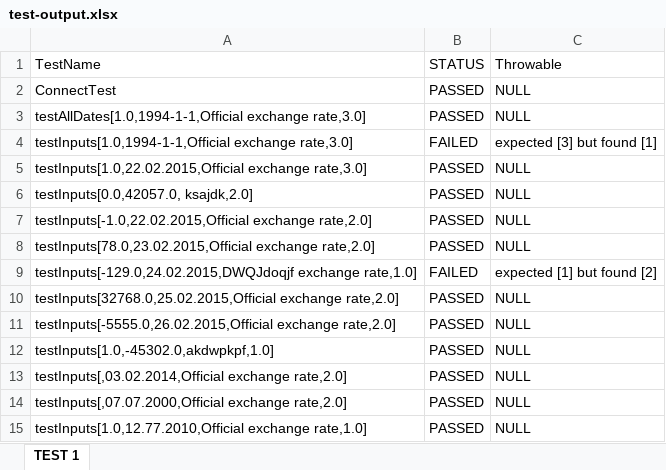
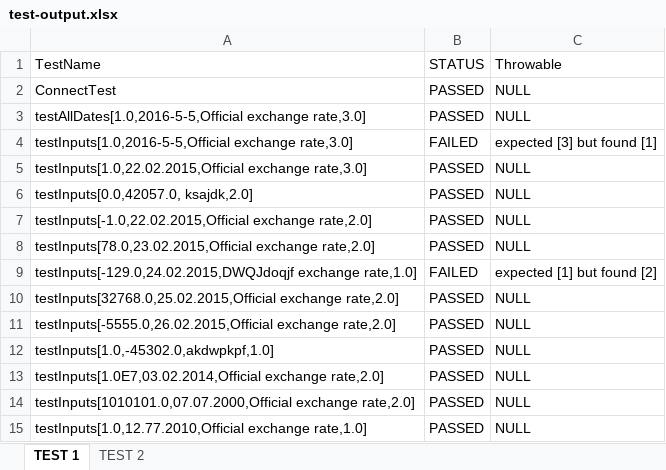
Before and after one commit to AnastasiaChetrusca/RestTest, an Excel workbook: test-output.xlsx, sheet TEST 1, drawn as a sheet; values as stored, in another font and other column widths than the file's, no borders; the diff names each change by its address in the sheet, - before the commit and + after, or states it on an @@ line.

```diff
--- a/test-output.xlsx (sheet TEST 1)
+++ b/test-output.xlsx (sheet TEST 1)
+sheet tab: TEST 2
-A3: testAllDates[1.0,1994-1-1,Official exchange rate,3.0]
+A3: testAllDates[1.0,2016-5-5,Official exchange rate,3.0]
-A4: testInputs[1.0,1994-1-1,Official exchange rate,3.0]
+A4: testInputs[1.0,2016-5-5,Official exchange rate,3.0]
-A13: testInputs[,03.02.2014,Official exchange rate,2.0]
+A13: testInputs[1.0E7,03.02.2014,Official exchange rate,2.0]
-A14: testInputs[,07.07.2000,Official exchange rate,2.0]
+A14: testInputs[1010101.0,07.07.2000,Official exchange rate,2.0]
```
Also changed, not shown: src/main/resources/inputs.xlsx, target/classes/inputs.xlsx, 34 other files.
